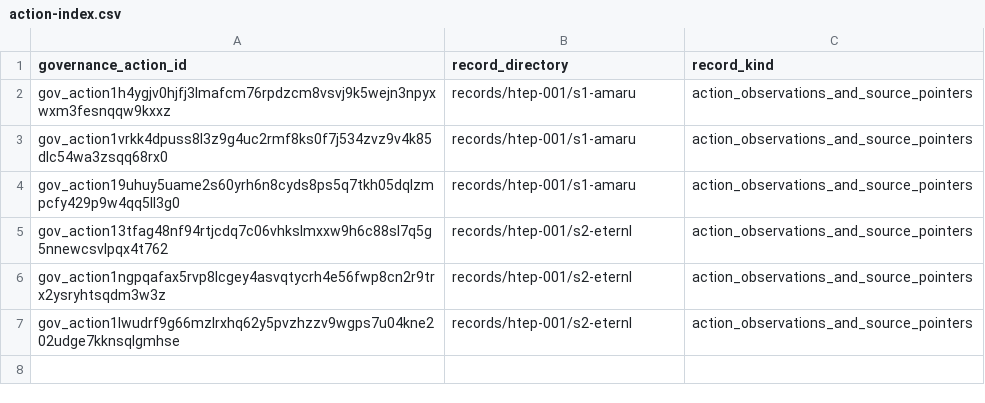
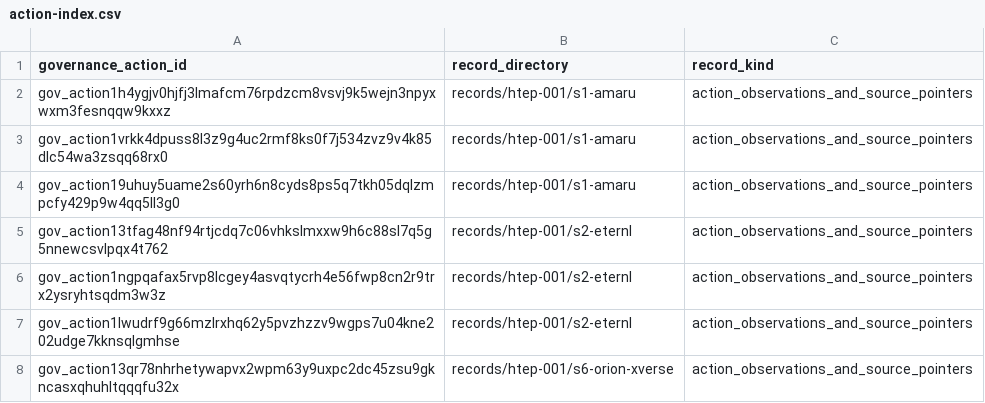
Before and after one commit to styg-DRep/treasury_evidence_corpus, a CSV file: records/action-index.csv, drawn as a sheet.

Commit message:
Add new action entry for s6-orion-xverse

```diff
--- a/records/action-index.csv
+++ b/records/action-index.csv
@@ -7 +7,2 @@ gov_action1ngpqafax5rvp8lcgey4asvqtycrh4e56fwp8cn2r9trx2ysryhtsqdm3w3z,records/h
 gov_action1lwudrf9g66mzlrxhq62y5pvzhzzv9wgps7u04kne202udge7kknsqlgmhse,records/htep-001/s2-eternl,action_observations_and_source_pointers
+gov_action13qr78nhrhetywapvx2wpm63y9uxpc2dc45zsu9gkncasxqhuhltqqqfu32x,records/htep-001/s6-orion-xverse,action_observations_and_source_pointers
```
